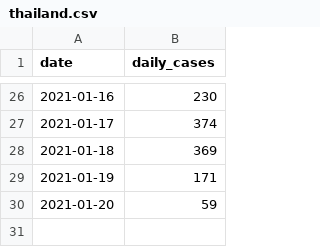
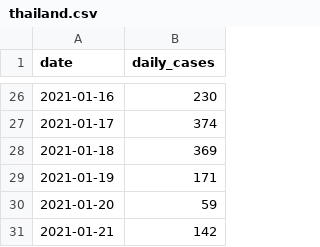
Before and after one commit to ahojukka5/covid-thailand, a CSV file: data/thailand.csv, drawn as a sheet; only a part is shown, gaps mark what is left out.

Commit message:
Add data 2021-01-21

```diff
--- a/data/thailand.csv
+++ b/data/thailand.csv
@@ -30 +30,2 @@ date,daily_cases
 2021-01-20,59
+2021-01-21,142
```
Also changed, not shown: 3 other files.
